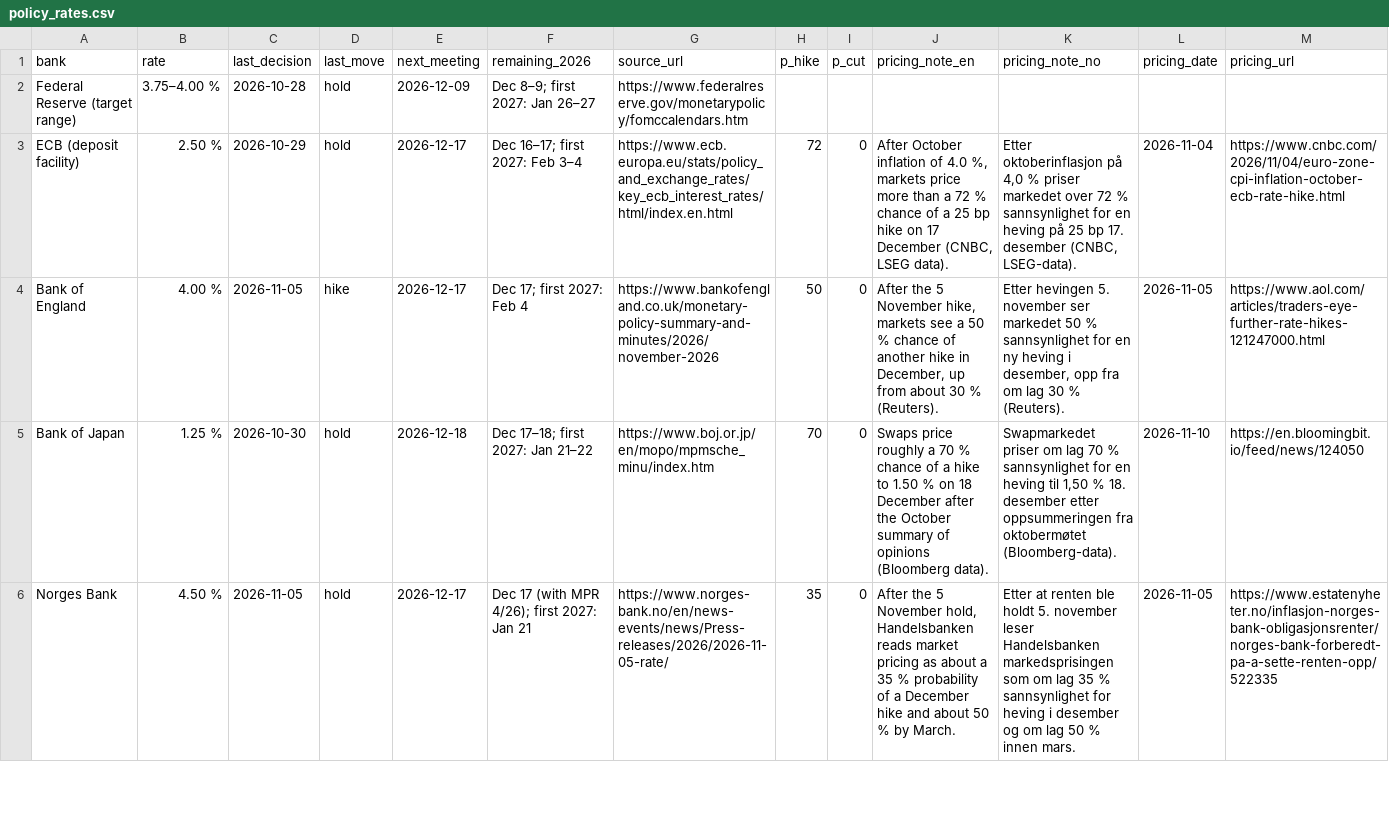
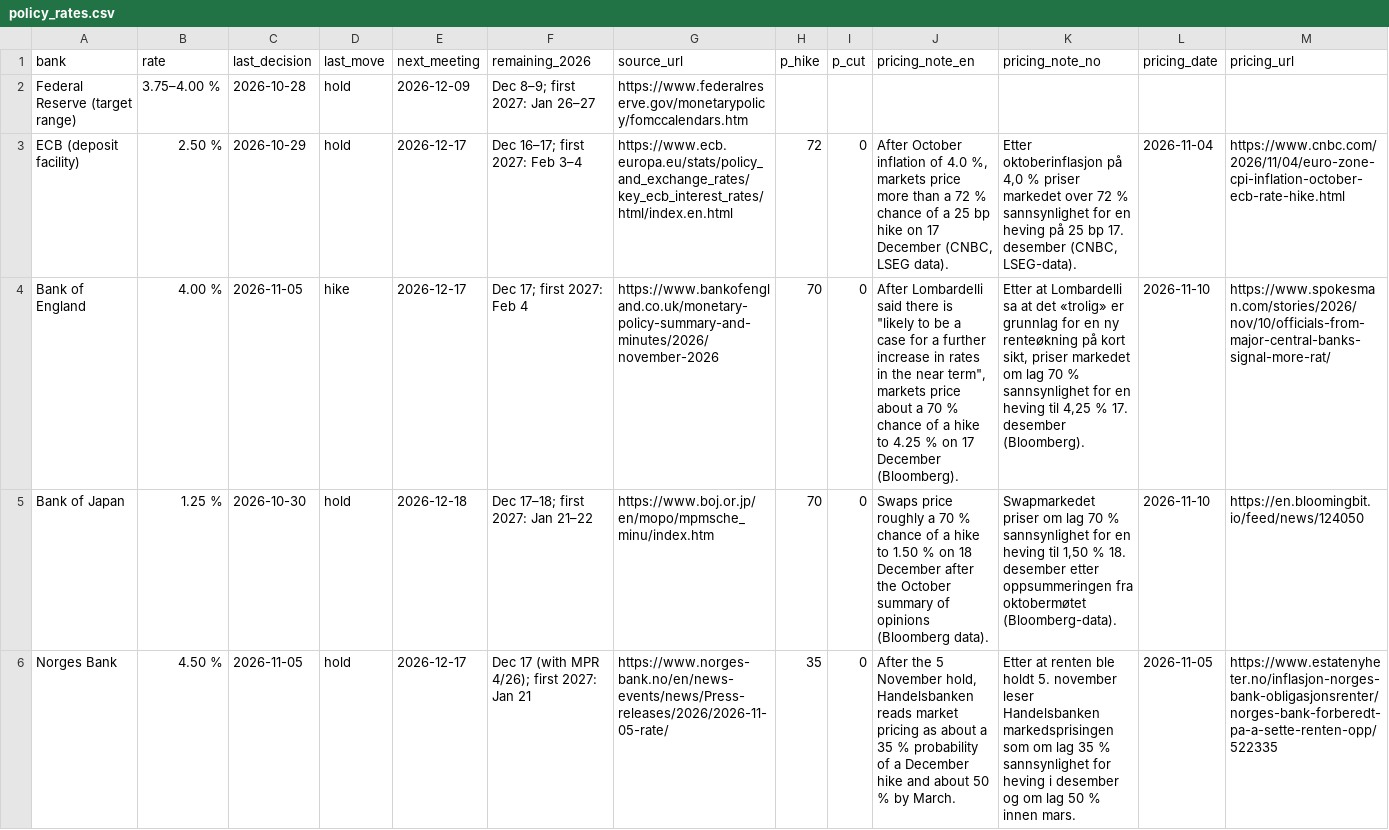
Before and after one commit to Jozzanova/Market_summary, a CSV file: data/policy_rates.csv, drawn as a sheet; only a part is shown; the diff names each change by its address in the sheet, - before the commit and + after, or states it on an @@ line.

```diff
--- a/data/policy_rates.csv
+++ b/data/policy_rates.csv
-H4 (p_hike): 50
+H4 (p_hike): 70
-J4 (pricing_note_en): After the 5 November hike, markets see a 50 % chance of another hike in December, up from about 30 % (Reuters).
+J4 (pricing_note_en): After Lombardelli said there is "likely to be a case for a further increase in rates in the near term", markets price about a 70 % chance of a hike to 4.25 % on 17 December (Bloomberg).
-K4 (pricing_note_no): Etter hevingen 5. november ser markedet 50 % sannsynlighet for en ny heving i desember, opp fra om lag 30 % (Reuters).
+K4 (pricing_note_no): Etter at Lombardelli sa at det «trolig» er grunnlag for en ny renteøkning på kort sikt, priser markedet om lag 70 % sannsynlighet for en heving til 4,25 % 17. desember (Bloomberg).
-L4 (pricing_date): 2026-11-05
+L4 (pricing_date): 2026-11-10
-M4 (pricing_url): https://www.aol.com/articles/traders-eye-further-rate-hikes-121247000.html
+M4 (pricing_url): https://www.spokesman.com/stories/2026/nov/10/officials-from-major-central-banks-signal-more-rat/
```
Also changed, not shown: data/events.csv, 11 other files.
